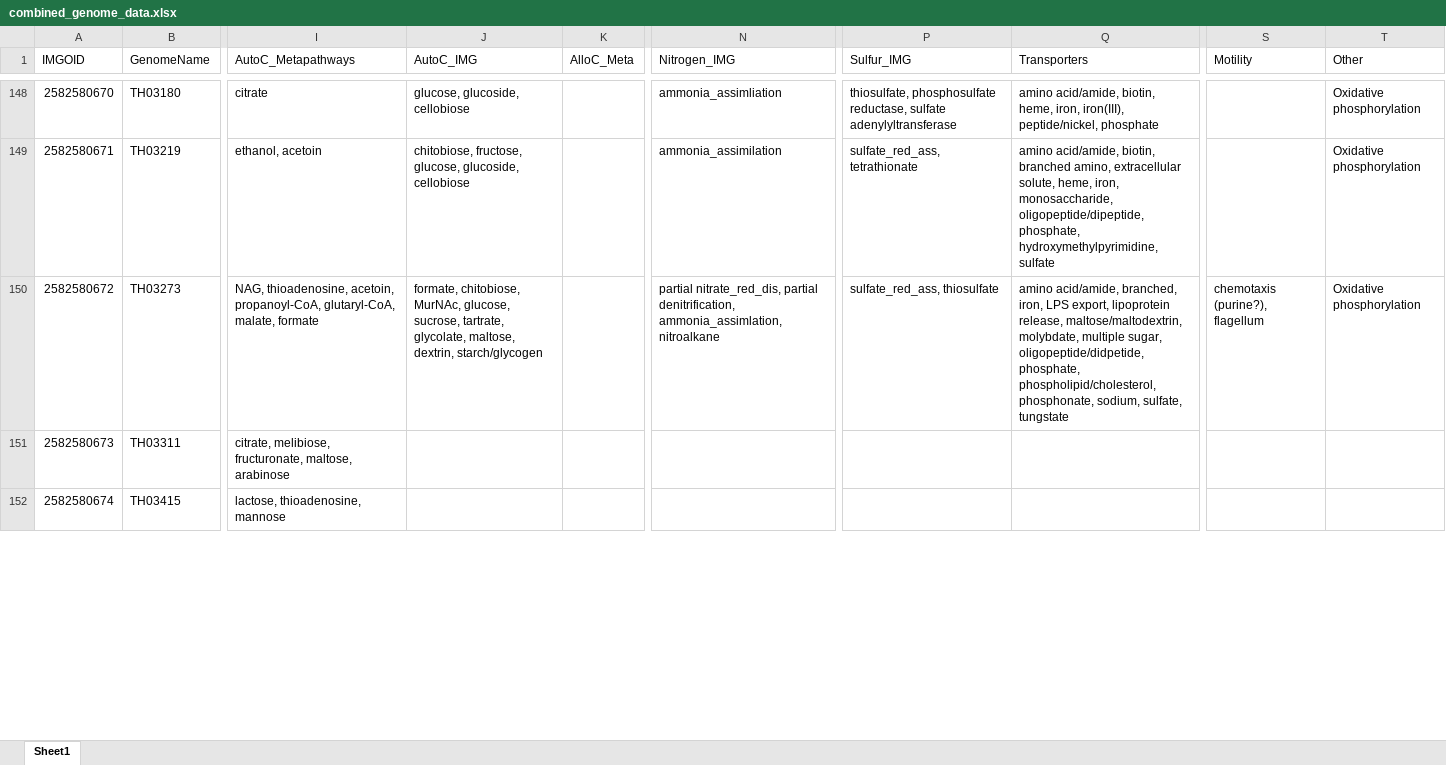
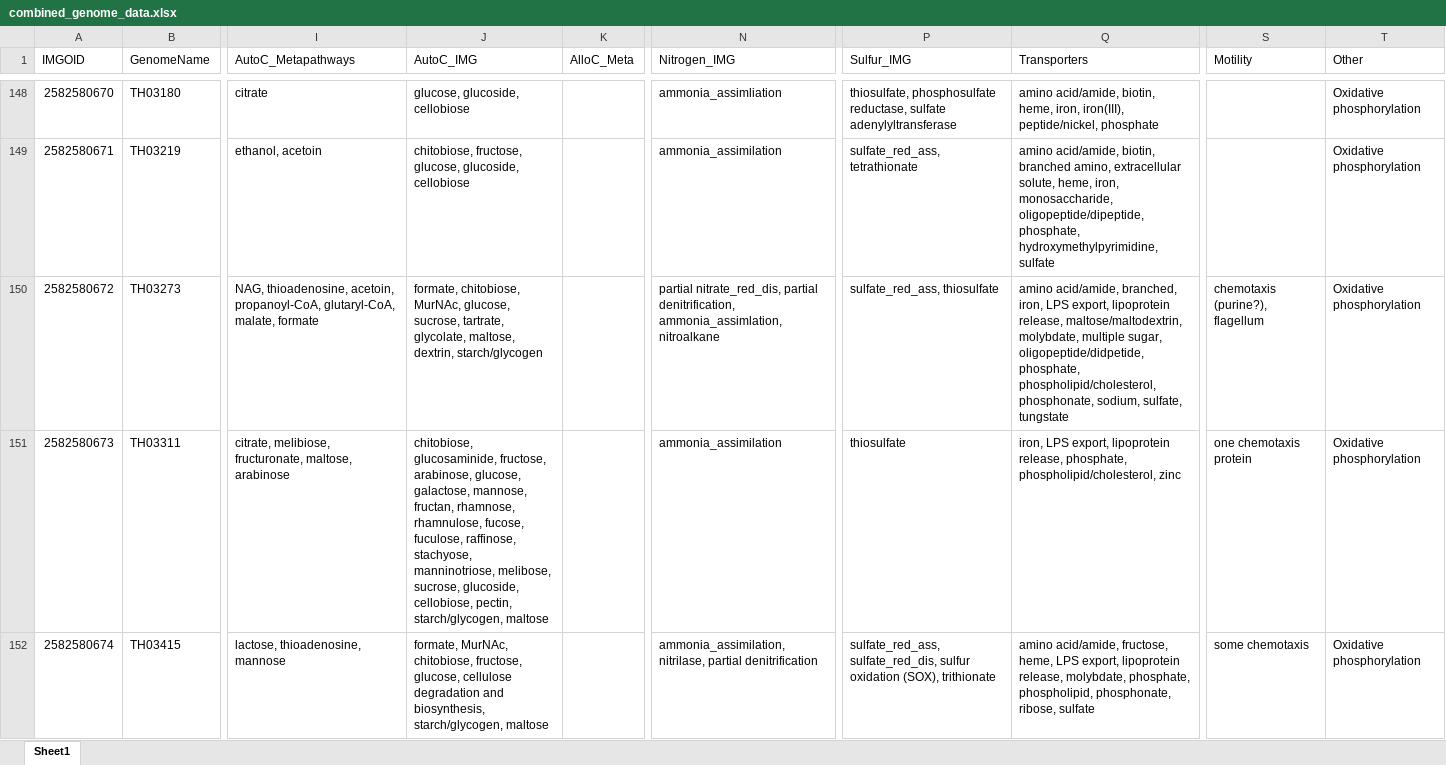
Before and after one commit to McMahonLab/MAGstravaganza, an Excel workbook: Data_files/combined_genome_data.xlsx, sheet Sheet1, drawn as a sheet; only a part is shown, gaps mark what is left out; values as stored, in another font and other column widths than the file's, no borders; the diff covers the shown part only; the diff names each change by its address in the sheet, - before the commit and + after, or states it on an @@ line.

Commit message:
3/4 done with genomes!

```diff
--- a/Data_files/combined_genome_data.xlsx (sheet Sheet1)
+++ b/Data_files/combined_genome_data.xlsx (sheet Sheet1)
-J151 (AutoC_IMG): (empty)
+J151 (AutoC_IMG): chitobiose, glucosaminide, fructose, arabinose, glucose, galactose, mannose, fructan, rhamnose, rhamnulose, fucose, fuculose, raffinose, stachyose, manninotriose, melibose, sucrose, glucoside, cellobiose, pectin, starch/glycogen, maltose
-N151 (Nitrogen_IMG): (empty)
+N151 (Nitrogen_IMG): ammonia_assimilation
-P151 (Sulfur_IMG): (empty)
+P151 (Sulfur_IMG): thiosulfate
-Q151 (Transporters): (empty)
+Q151 (Transporters): iron, LPS export, lipoprotein release, phosphate, phospholipid/cholesterol, zinc
-S151 (Motility): (empty)
+S151 (Motility): one chemotaxis protein
-T151:T152 (Other): (empty)
+T151:T152 (Other): Oxidative phosphorylation
-J152 (AutoC_IMG): (empty)
+J152 (AutoC_IMG): formate, MurNAc, chitobiose, fructose, glucose, cellulose degradation and biosynthesis, starch/glycogen, maltose
-N152 (Nitrogen_IMG): (empty)
+N152 (Nitrogen_IMG): ammonia_assimilation, nitrilase, partial denitrification
-P152 (Sulfur_IMG): (empty)
+P152 (Sulfur_IMG): sulfate_red_ass, sulfate_red_dis, sulfur oxidation (SOX), trithionate
-Q152 (Transporters): (empty)
+Q152 (Transporters): amino acid/amide, fructose, heme, LPS export, lipoprotein release, molybdate, phosphate, phospholipid, phosphonate, ribose, sulfate
-S152 (Motility): (empty)
+S152 (Motility): some chemotaxis
```
Also changed, not shown: 26 edited cells elsewhere in this sheet.
